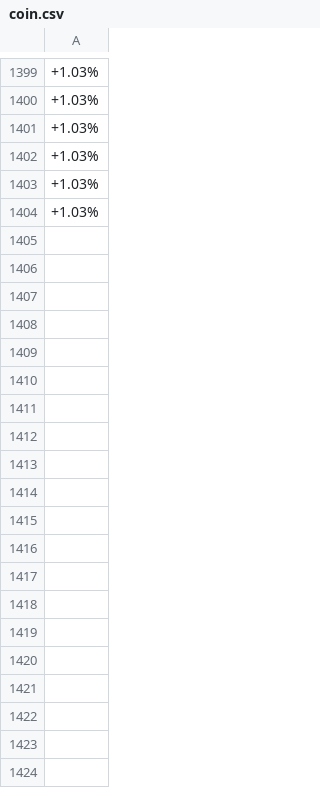
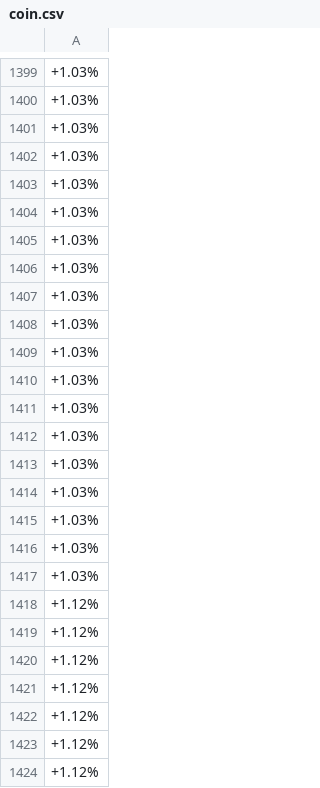
Before and after one commit to Jadest03/CryptoPredictor, a CSV file: coin.csv, drawn as a sheet; only a part is shown, gaps mark what is left out; the diff covers the shown part only; the diff names each change by its address in the sheet, - before the commit and + after, or states it on an @@ line.

```diff
--- a/coin.csv
+++ b/coin.csv
+row 1405: +1.03%
+row 1406: +1.03%
+row 1407: +1.03%
+row 1408: +1.03%
+row 1409: +1.03%
+row 1410: +1.03%
+row 1411: +1.03%
+row 1412: +1.03%
+row 1413: +1.03%
+row 1414: +1.03%
+row 1415: +1.03%
+row 1416: +1.03%
+row 1417: +1.03%
+row 1418: +1.12%
+row 1419: +1.12%
+row 1420: +1.12%
+row 1421: +1.12%
+row 1422: +1.12%
+row 1423: +1.12%
+row 1424: +1.12%
```
Also changed, not shown: 53 added rows elsewhere in this file, 1 other file.
